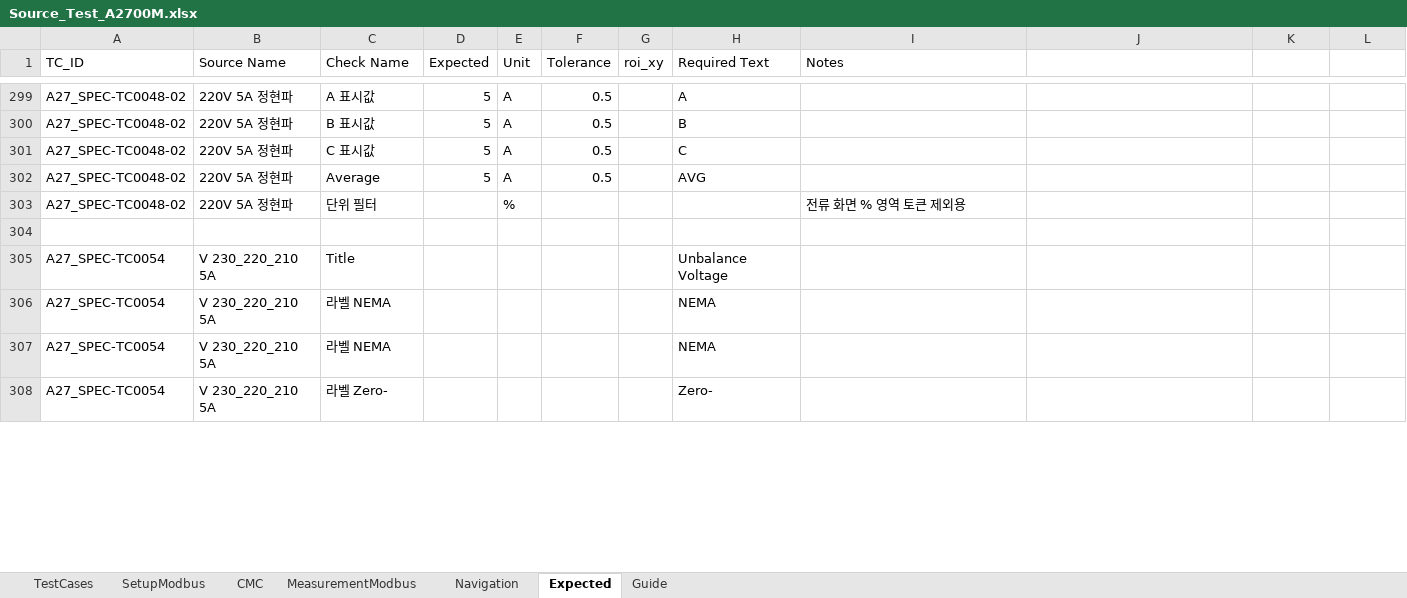
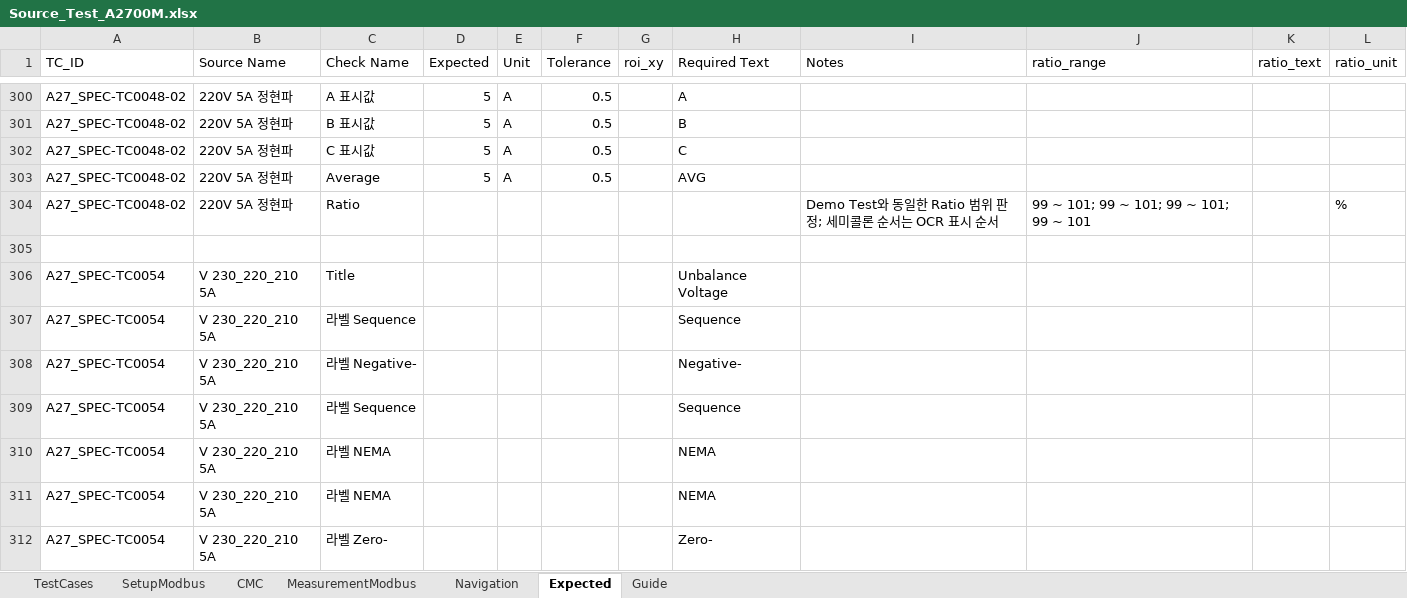
Before and after one commit to badpooh/VisionOCR, an Excel workbook: config/A2700/Source_Test_A2700M.xlsx, sheet Expected, drawn as a sheet; only a part is shown, gaps mark what is left out; values as stored, in another font and other column widths than the file's, no borders; removed rows and columns are numbered as before the commit, all else as after; the diff covers the shown part only; the diff names each change by its address in the sheet, - before the commit and + after, or states it on an @@ line.

Commit message:
Align source OCR evaluation with demo

```diff
--- a/config/A2700/Source_Test_A2700M.xlsx (sheet Expected)
+++ b/config/A2700/Source_Test_A2700M.xlsx (sheet Expected)
-J1: (empty)
+J1: ratio_range
-K1: (empty)
+K1: ratio_text
-L1: (empty)
+L1: ratio_unit
-row 303: A27_SPEC-TC0048-02 | 220V 5A 정현파 | 단위 필터 |  | % |  |  |  | 전류 화면 % 영역 토큰 제외용
+row 304: A27_SPEC-TC0048-02 | 220V 5A 정현파 | Ratio |  |  |  |  |  | Demo Test와 동일한 Ratio 범위 판정; 세미콜론 순서는 OCR 표시 순서 | 99 ~ 101; 99 ~ 101; 99 ~ 101; 99 ~ 101 |  | %
@@ row 309 moved to row 307: A27_SPEC-TC0054 @@
@@ row 310 moved to row 308: A27_SPEC-TC0054 @@
@@ row 311 moved to row 309: A27_SPEC-TC0054 @@
```
Also changed, not shown: 12 added rows, 9 removed rows and 48 edited cells elsewhere in this sheet, sheet Guide, 4 other files.
